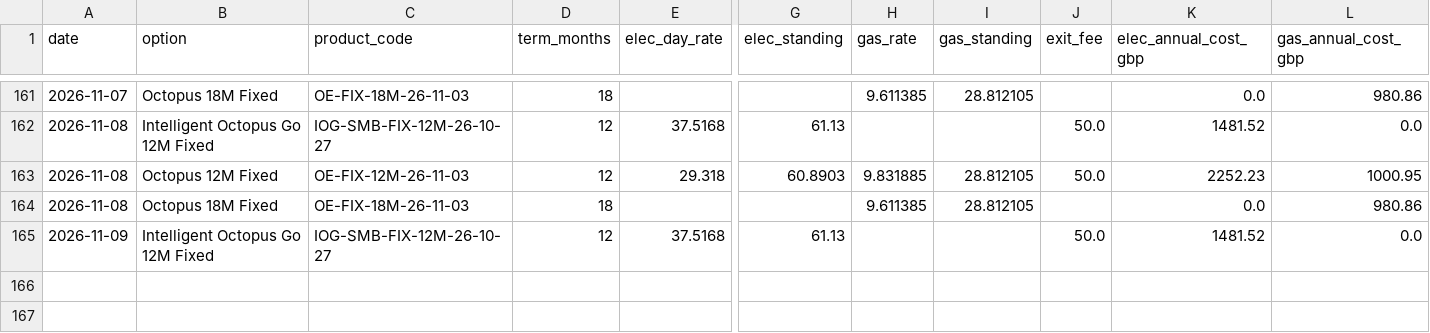
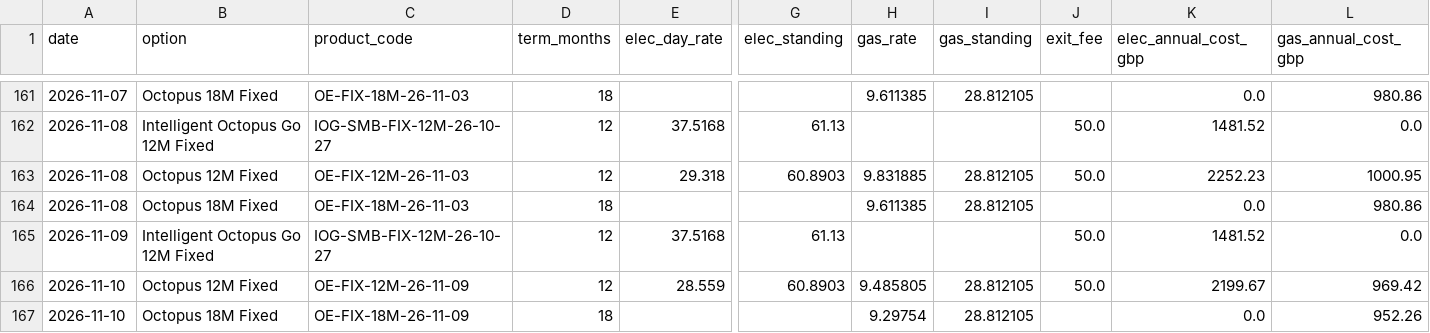
Before and after one commit to mattmemo/Octopus-tariff-tracker, a CSV file: octopus_tariff_history.csv, drawn as a sheet; only a part is shown, gaps mark what is left out; rows hold the shown columns only; the diff names each change by its address in the sheet, - before the commit and + after, or states it on an @@ line.

```diff
--- a/octopus_tariff_history.csv
+++ b/octopus_tariff_history.csv
+row 166: 2026-11-10 | Octopus 12M Fixed | OE-FIX-12M-26-11-09 | 12 | 28.559 | 60.8903 | 9.485805 | 28.812105 | 50.0 | 2199.67 | 969.42
+row 167: 2026-11-10 | Octopus 18M Fixed | OE-FIX-18M-26-11-09 | 18 |  |  | 9.29754 | 28.812105 |  | 0.0 | 952.26
```
